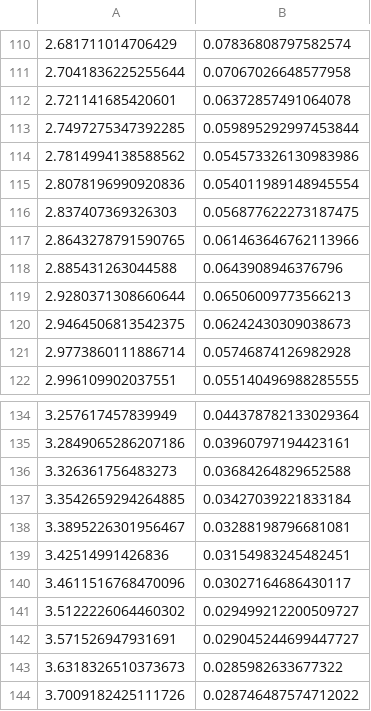
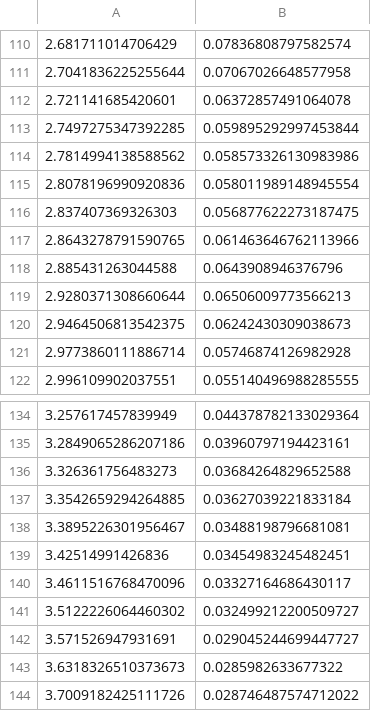
Before and after one commit to lucabaldini/ximpol, a CSV file: ximpol/config/ascii/casa_total_spectrum.csv, drawn as a sheet; only a part is shown, gaps mark what is left out; the diff covers the shown part only.

```diff
--- a/ximpol/config/ascii/casa_total_spectrum.csv
+++ b/ximpol/config/ascii/casa_total_spectrum.csv
@@ -113,4 +113,4 @@
 2.7497275347392285, 0.059895292997453844
-2.7814994138588562, 0.054573326130983986
-2.8078196990920836, 0.054011989148945554
+2.7814994138588562, 0.058573326130983986
+2.8078196990920836, 0.058011989148945554
 2.837407369326303, 0.056877622273187475
@@ -136,7 +136,7 @@
 3.326361756483273, 0.03684264829652588
-3.3542659294264885, 0.03427039221833184
-3.3895226301956467, 0.03288198796681081
-3.42514991426836, 0.03154983245482451
-3.4611516768470096, 0.03027164686430117
-3.5122226064460302, 0.029499212200509727
+3.3542659294264885, 0.03627039221833184
+3.3895226301956467, 0.03488198796681081
+3.42514991426836, 0.03454983245482451
+3.4611516768470096, 0.03327164686430117
+3.5122226064460302, 0.032499212200509727
 3.571526947931691, 0.029045244699447727
```
Also changed, not shown: 14 added rows, 15 removed rows and 2 edited cells elsewhere in this file, 2 other files.
